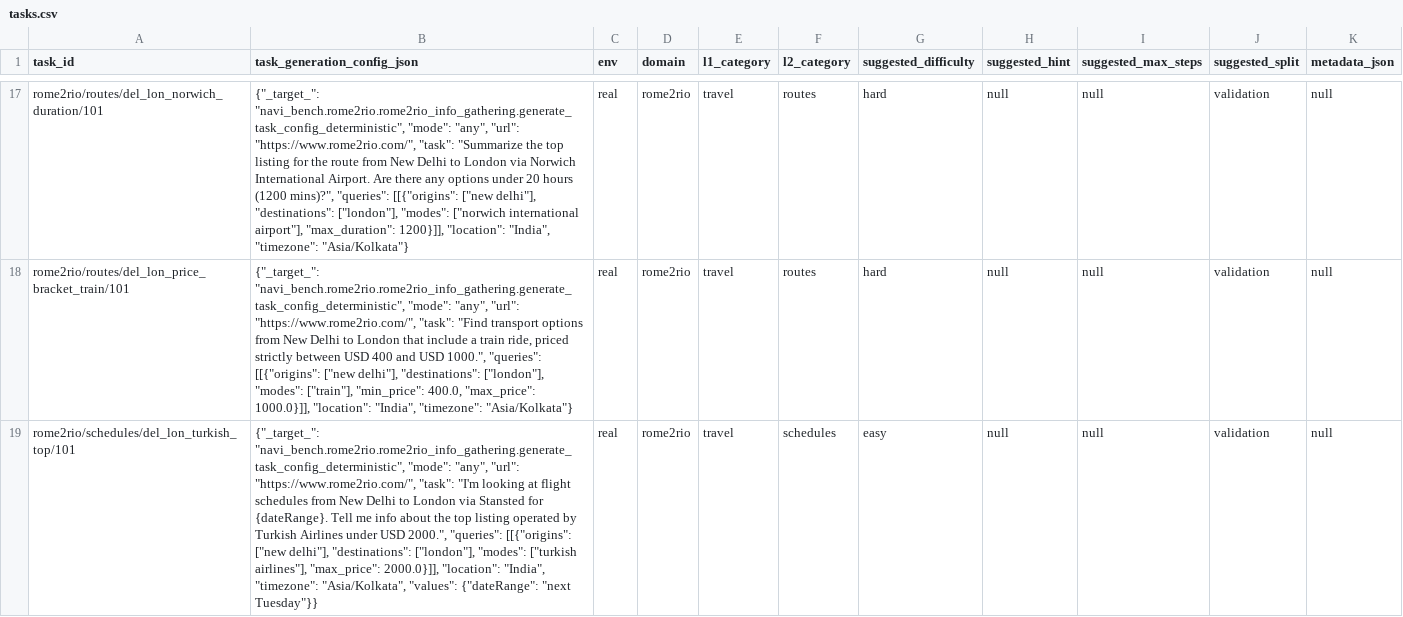
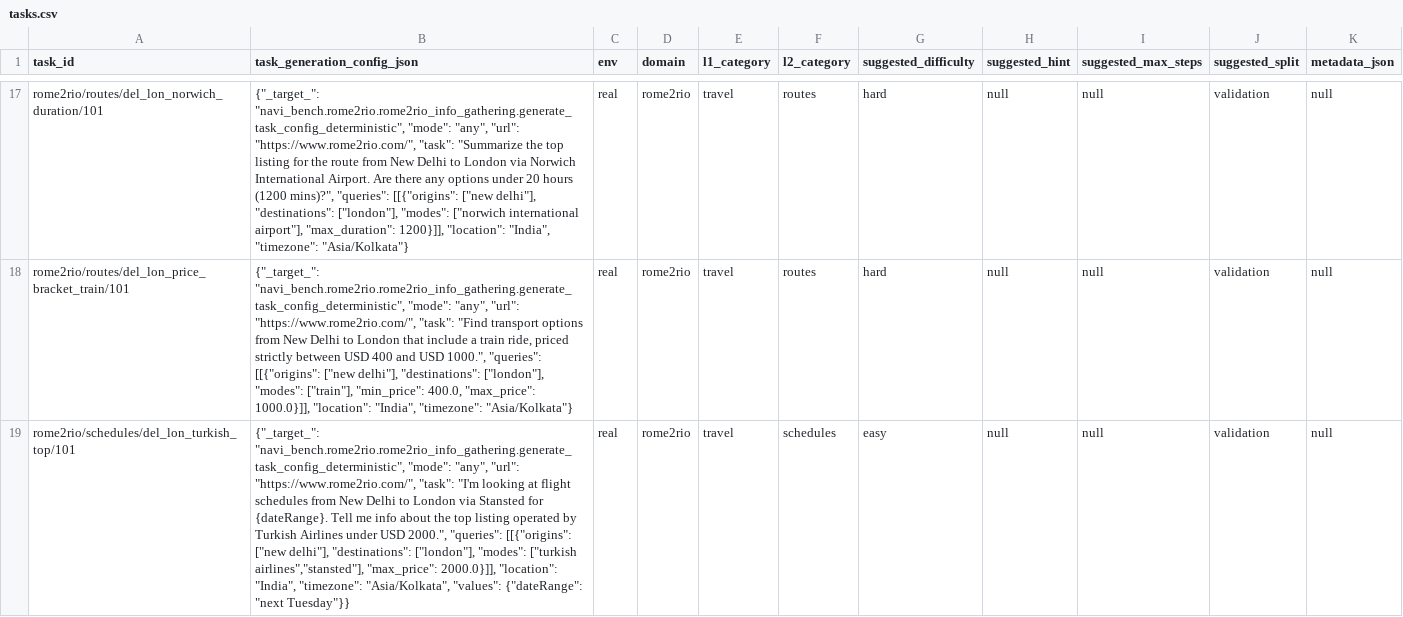
Before and after one commit to Kisan-jena/Trajectories-scripts-2, a CSV file: navi_bench/rome2rio/tasks.csv, drawn as a sheet; only a part is shown, gaps mark what is left out; the diff covers the shown part only; the diff names each change by its address in the sheet, - before the commit and + after, or states it on an @@ line.

```diff
--- a/navi_bench/rome2rio/tasks.csv
+++ b/navi_bench/rome2rio/tasks.csv
-B19 (task_generation_config_json): …"modes": ["turkish airlines"], "max_price": 2000.0}]],…
+B19 (task_generation_config_json): …"modes": ["turkish airlines","stansted"], "max_price": 2000.0}]],…
```
Also changed, not shown: 1 edited cell elsewhere in this file, 1 other file.
